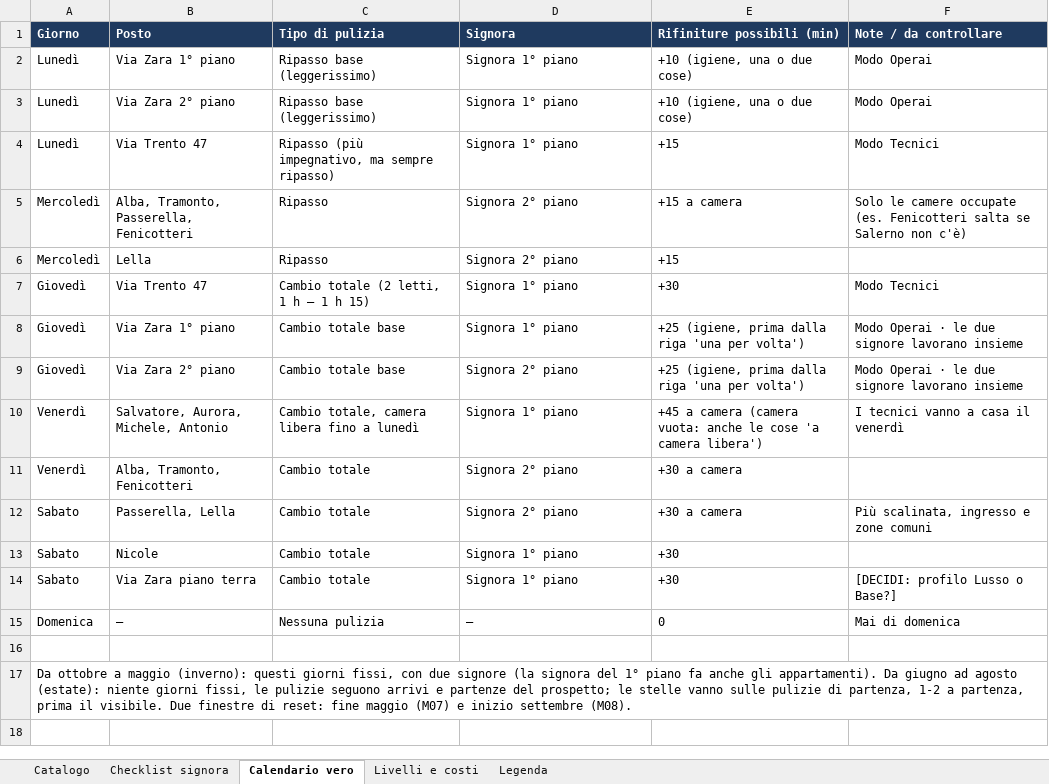
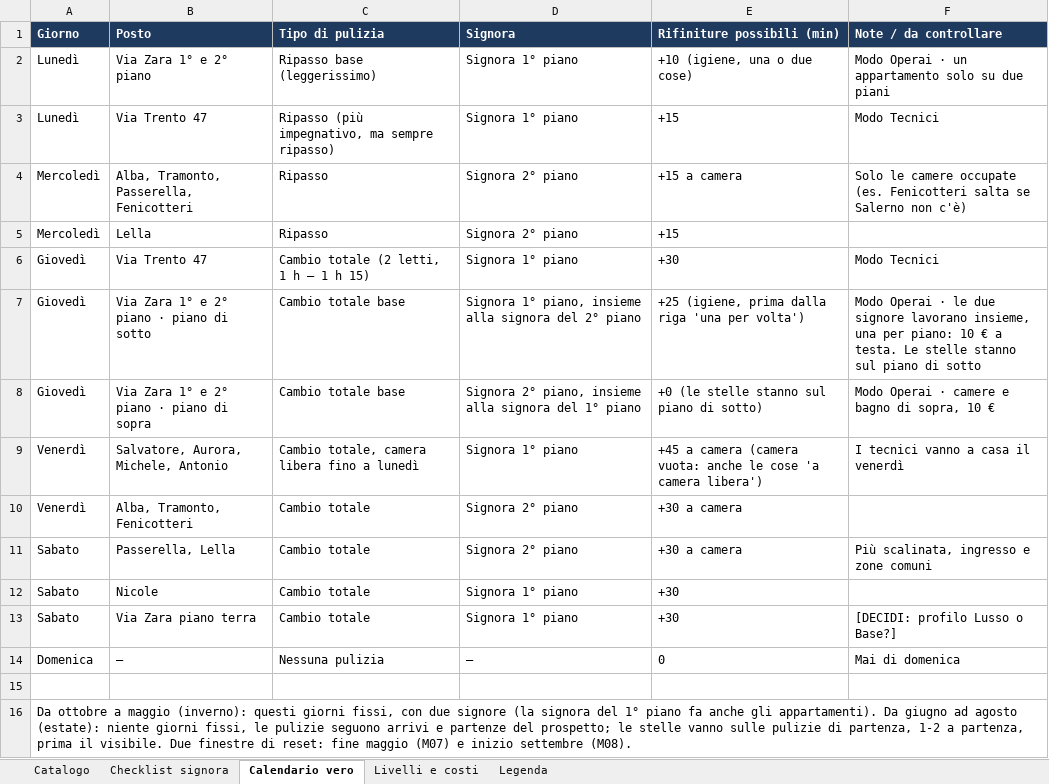
Before and after one commit to michelepegoli2210-hub/pulizie-stanze-ricci, an Excel workbook: catalogo/catalogo-governante.xlsx, sheet Calendario vero, drawn as a sheet; values as stored, in another font and other column widths than the file's, no borders; removed rows and columns are numbered as before the commit, all else as after; the diff names each change by its address in the sheet, - before the commit and + after, or states it on an @@ line.

Commit message:
Catalogo 0.34: via Zara 1° e 2° piano unito, giovedì in due (sotto/sopra), blocco Piano di sopra

```diff
--- a/catalogo/catalogo-governante.xlsx (sheet Calendario vero)
+++ b/catalogo/catalogo-governante.xlsx (sheet Calendario vero)
-B2 (Posto): Via Zara 1° piano
+B2 (Posto): Via Zara 1° e 2° piano
-F2 (Note / da controllare): Modo Operai
+F2 (Note / da controllare): Modo Operai · un appartamento solo su due piani
-row 3: Lunedì | Via Zara 2° piano | Ripasso base (leggerissimo) | Signora 1° piano | +10 (igiene, una o due cose) | Modo Operai
-B7 (Posto): Via Zara 1° piano
+B7 (Posto): Via Zara 1° e 2° piano · piano di sotto
-D7 (Signora): Signora 1° piano
+D7 (Signora): Signora 1° piano, insieme alla signora del 2° piano
-F7 (Note / da controllare): …signore lavorano insieme
+F7 (Note / da controllare): …signore lavorano insieme, una per piano: 10 € a testa. Le stelle stanno sul piano di sotto
-B8 (Posto): Via Zara 2° piano
+B8 (Posto): Via Zara 1° e 2° piano · piano di sopra
-D8 (Signora): Signora 2° piano
+D8 (Signora): Signora 2° piano, insieme alla signora del 1° piano
-E8 (Rifiniture possibili (min)): +25 (igiene, prima dalla riga 'una per volta')
+E8 (Rifiniture possibili (min)): +0 (le stelle stanno sul piano di sotto)
-F8 (Note / da controllare): Modo Operai · le due signore lavorano insieme
+F8 (Note / da controllare): Modo Operai · camere e bagno di sopra, 10 €
```
Also changed, not shown: sheet Checklist signora.
